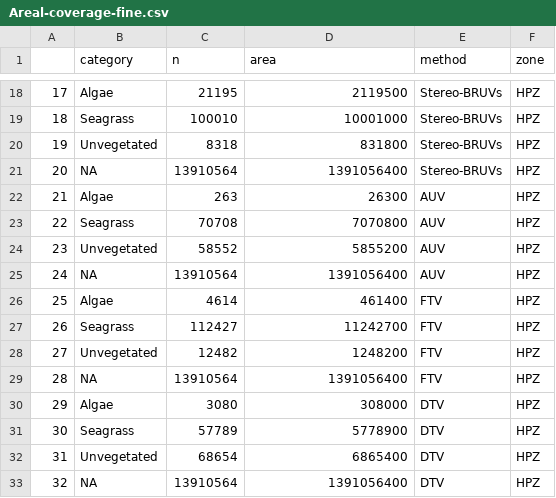
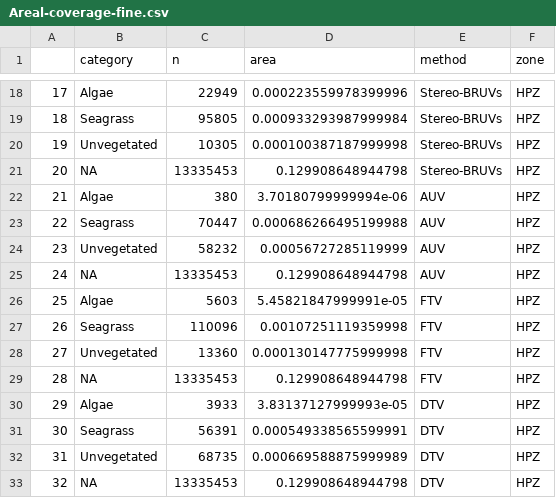
Before and after one commit to anitas-giraldo/GB_Habitat_Classification, a CSV file: data/tidy/Areal-coverage-fine.csv, drawn as a sheet; only a part is shown, gaps mark what is left out; the diff covers the shown part only.

```diff
--- a/data/tidy/Areal-coverage-fine.csv
+++ b/data/tidy/Areal-coverage-fine.csv
@@ -18,16 +18,16 @@
-"17","Algae",21195,2119500,"Stereo-BRUVs","HPZ"
-"18","Seagrass",100010,10001000,"Stereo-BRUVs","HPZ"
-"19","Unvegetated",8318,831800,"Stereo-BRUVs","HPZ"
-"20",NA,13910564,1391056400,"Stereo-BRUVs","HPZ"
-"21","Algae",263,26300,"AUV","HPZ"
-"22","Seagrass",70708,7070800,"AUV","HPZ"
-"23","Unvegetated",58552,5855200,"AUV","HPZ"
-"24",NA,13910564,1391056400,"AUV","HPZ"
-"25","Algae",4614,461400,"FTV","HPZ"
-"26","Seagrass",112427,11242700,"FTV","HPZ"
-"27","Unvegetated",12482,1248200,"FTV","HPZ"
-"28",NA,13910564,1391056400,"FTV","HPZ"
-"29","Algae",3080,308000,"DTV","HPZ"
-"30","Seagrass",57789,5778900,"DTV","HPZ"
-"31","Unvegetated",68654,6865400,"DTV","HPZ"
-"32",NA,13910564,1391056400,"DTV","HPZ"
+"17","Algae",22949,0.000223559978399996,"Stereo-BRUVs","HPZ"
+"18","Seagrass",95805,0.000933293987999984,"Stereo-BRUVs","HPZ"
+"19","Unvegetated",10305,0.000100387187999998,"Stereo-BRUVs","HPZ"
+"20",NA,13335453,0.129908648944798,"Stereo-BRUVs","HPZ"
+"21","Algae",380,3.70180799999994e-06,"AUV","HPZ"
+"22","Seagrass",70447,0.000686266495199988,"AUV","HPZ"
+"23","Unvegetated",58232,0.00056727285119999,"AUV","HPZ"
+"24",NA,13335453,0.129908648944798,"AUV","HPZ"
+"25","Algae",5603,5.45821847999991e-05,"FTV","HPZ"
+"26","Seagrass",110096,0.00107251119359998,"FTV","HPZ"
+"27","Unvegetated",13360,0.000130147775999998,"FTV","HPZ"
+"28",NA,13335453,0.129908648944798,"FTV","HPZ"
+"29","Algae",3933,3.83137127999993e-05,"DTV","HPZ"
+"30","Seagrass",56391,0.000549338565599991,"DTV","HPZ"
+"31","Unvegetated",68735,0.000669588875999989,"DTV","HPZ"
+"32",NA,13335453,0.129908648944798,"DTV","HPZ"
```
Also changed, not shown: 96 edited cells elsewhere in this file, data/tidy/Areal-coverage-coarse.csv, 13 other files.
